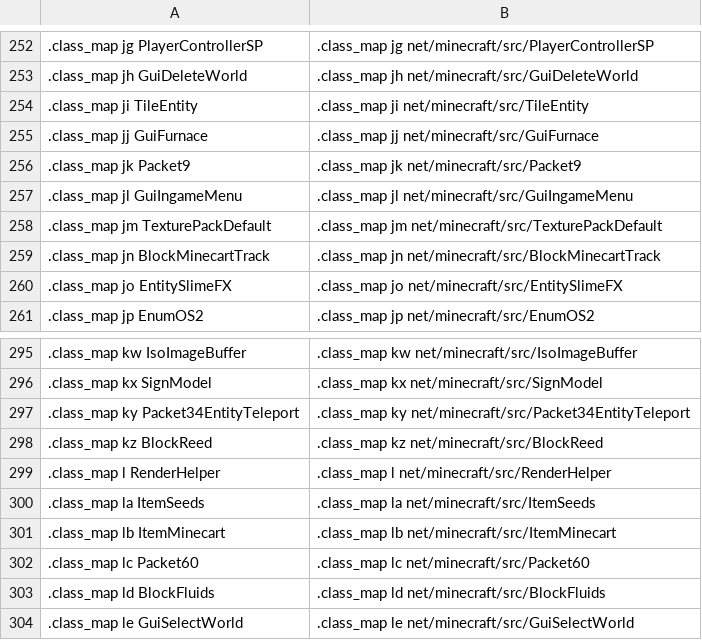
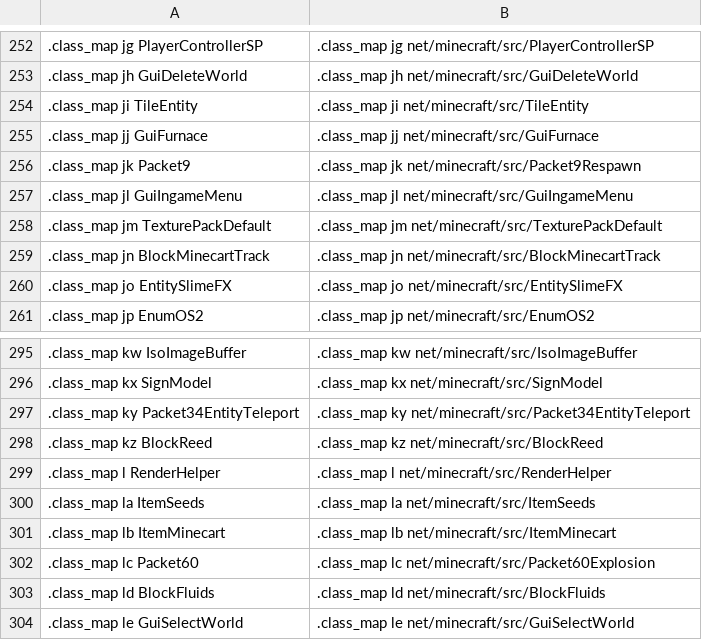
Before and after one commit to ancientmc/SRGConfig, a CSV file: data/csv/classes_a1.2.6.csv, drawn as a sheet; only a part is shown, gaps mark what is left out; the diff covers the shown part only; the diff names each change by its address in the sheet, - before the commit and + after, or states it on an @@ line.

```diff
--- a/data/csv/classes_a1.2.6.csv
+++ b/data/csv/classes_a1.2.6.csv
-B256: .class_map jk net/minecraft/src/Packet9
+B256: .class_map jk net/minecraft/src/Packet9Respawn
-B302: .class_map lc net/minecraft/src/Packet60
+B302: .class_map lc net/minecraft/src/Packet60Explosion
```
Also changed, not shown: 5 edited cells elsewhere in this file, 9 other files.
